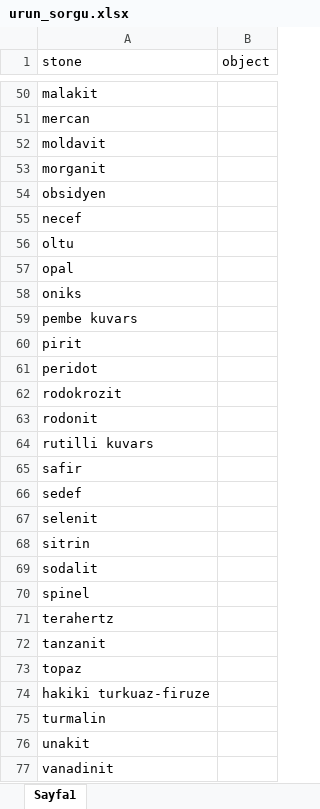
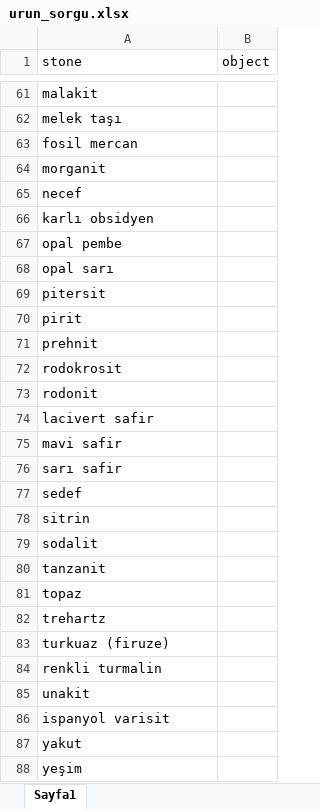
Before and after one commit to asmtttt/chatbot_natural_stone, an Excel workbook: backend/app/keyword_datasets/urun_sorgu.xlsx, sheet Sayfa1, drawn as a sheet; only a part is shown, gaps mark what is left out; the shorter side is filled out with more unchanged rows; values as stored, in another font and other column widths than the file's, no cell formats; charts and pictures not drawn; removed rows and columns are numbered as before the commit, all else as after; the diff covers the shown part only; the diff names each change by its address in the sheet, - before the commit and + after, or states it on an @@ line.

```diff
--- a/backend/app/keyword_datasets/urun_sorgu.xlsx (sheet Sayfa1)
+++ b/backend/app/keyword_datasets/urun_sorgu.xlsx (sheet Sayfa1)
-A62 (stone): mercan
+A62 (stone): melek taşı
-A63 (stone): moldavit
+A63 (stone): fosil mercan
-row 54: obsidyen
-A66 (stone): oltu
+A66 (stone): karlı obsidyen
-A67 (stone): opal
+A67 (stone): opal pembe
-A68 (stone): oniks
+A68 (stone): opal sarı
-A69 (stone): pembe kuvars
+A69 (stone): pitersit
-A71 (stone): peridot
+A71 (stone): prehnit
-A72 (stone): rodokrozit
+A72 (stone): rodokrosit
-A74 (stone): rutilli kuvars
+A74 (stone): lacivert safir
-A75 (stone): safir
+A75 (stone): mavi safir
+row 76: sarı safir
-row 67: selenit
-row 70: spinel
-row 71: terahertz
-A82 (stone): hakiki turkuaz-firuze
+A82 (stone): trehartz
-A83 (stone): turmalin
+A83 (stone): turkuaz (firuze)
+row 84: renkli turmalin
-A86 (stone): vanadinit
+A86 (stone): ispanyol varisit
```
Also changed, not shown: 32 added rows, 85 removed rows, 2 moved rows and 40 edited cells elsewhere in this sheet, cell formats, charts or pictures, backend/app/answers_datasets/dataset_by_product_query.xlsx.
